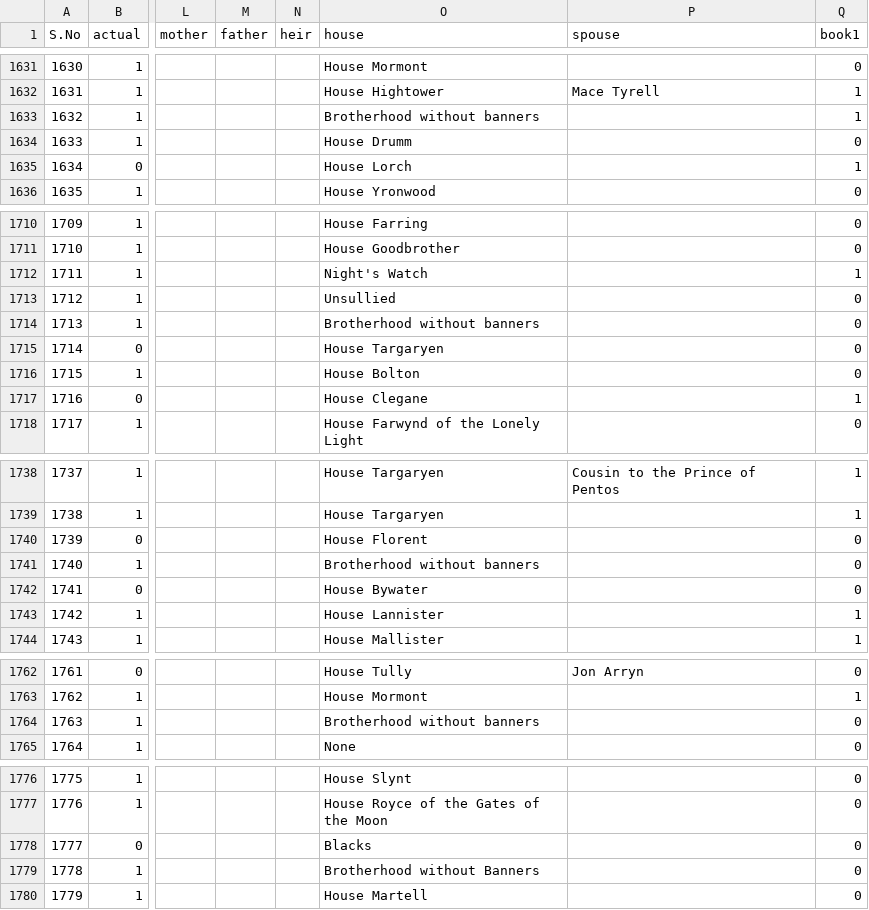
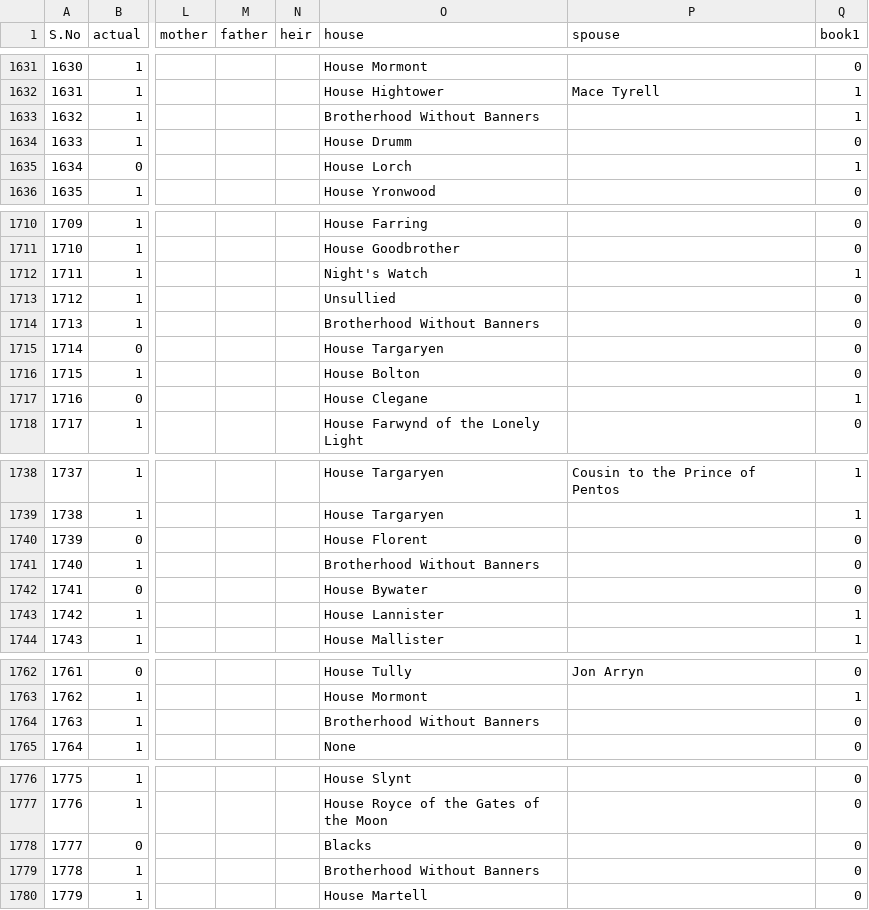
Before and after one commit to adyer14/DSFinal, a CSV file: character-predictions.csv, drawn as a sheet; only a part is shown, gaps mark what is left out; the diff covers the shown part only; the diff names each change by its address in the sheet, - before the commit and + after, or states it on an @@ line.

```diff
--- a/character-predictions.csv
+++ b/character-predictions.csv
-O1633 (house): Brotherhood without banners
+O1633 (house): Brotherhood Without Banners
-O1714 (house): Brotherhood without banners
+O1714 (house): Brotherhood Without Banners
-O1741 (house): Brotherhood without banners
+O1741 (house): Brotherhood Without Banners
-O1764 (house): Brotherhood without banners
+O1764 (house): Brotherhood Without Banners
-O1779 (house): Brotherhood without Banners
+O1779 (house): Brotherhood Without Banners
```
Also changed, not shown: 8 edited cells elsewhere in this file.
